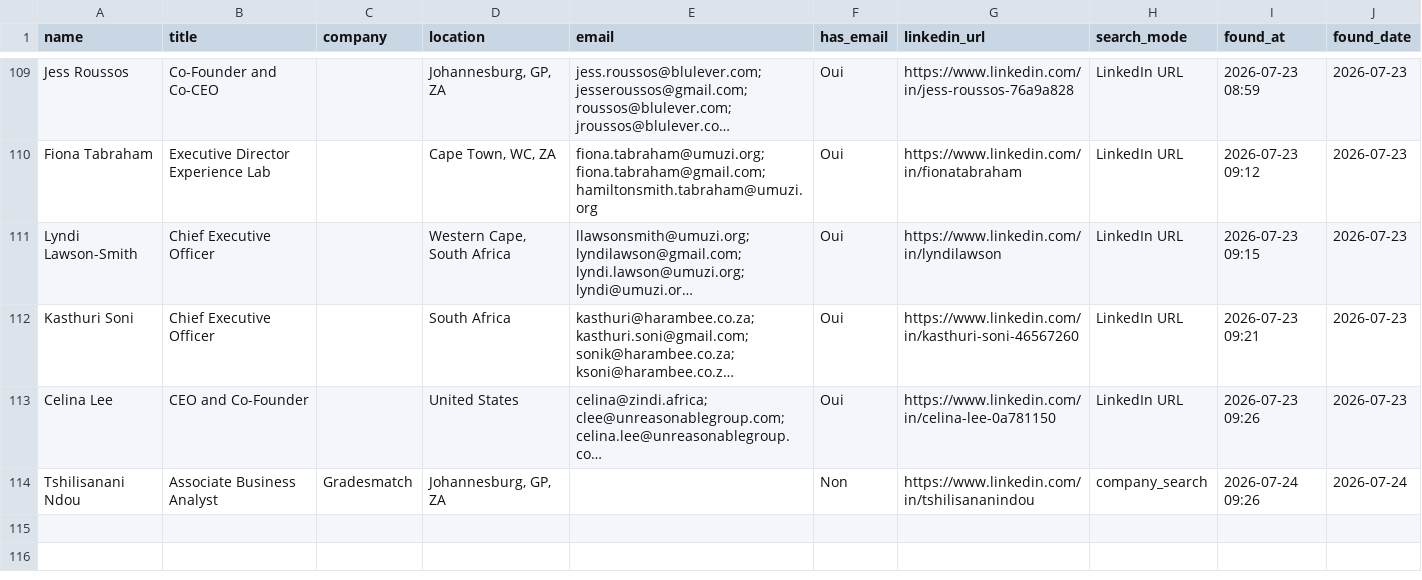
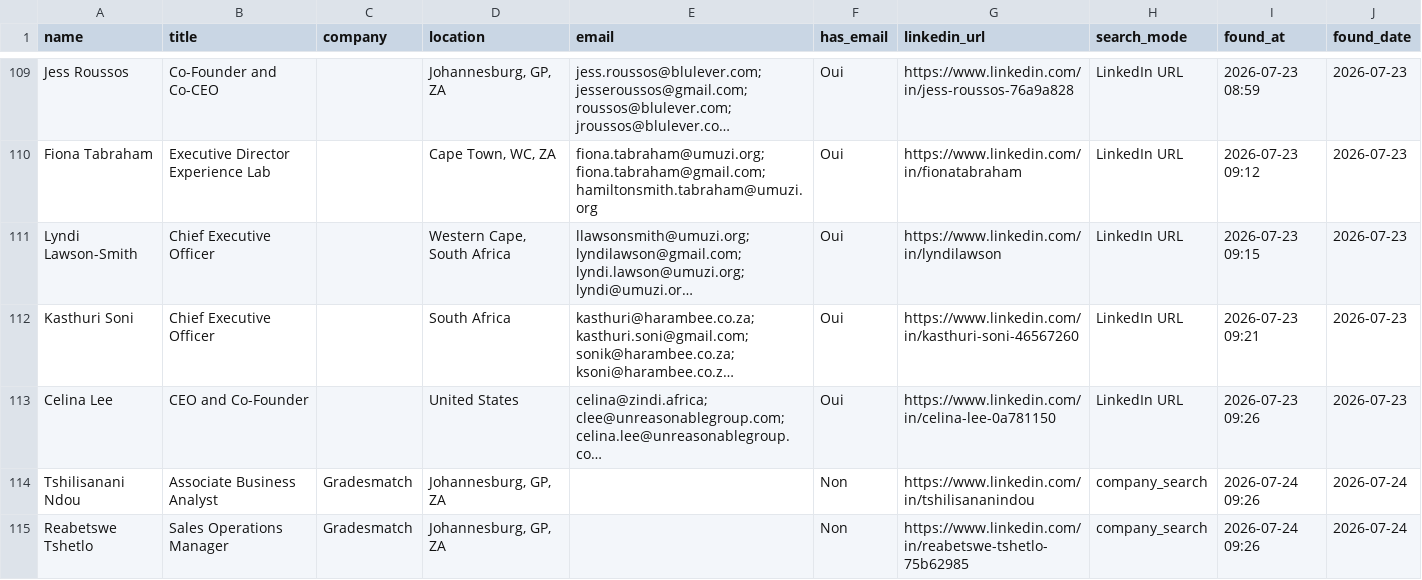
Before and after one commit to DhekerDerouich/TUTTOP-Agent-AI-2026, a CSV file: agent_identification/data/contacts_rocketreach.csv, drawn as a sheet; only a part is shown, gaps mark what is left out; long unchanged cells end in …; the diff names each change by its address in the sheet, - before the commit and + after, or states it on an @@ line.

Commit message:
Sync contacts (114 rows)

```diff
--- a/agent_identification/data/contacts_rocketreach.csv
+++ b/agent_identification/data/contacts_rocketreach.csv
+row 115: Reabetswe Tshetlo | Sales Operations Manager | Gradesmatch | Johannesburg, GP, ZA |  | Non | https://www.linkedin.com/in/reabetswe-tshetlo-75b62985 | company_search | 2026-07-24 09:26 | 2026-07-24
```
